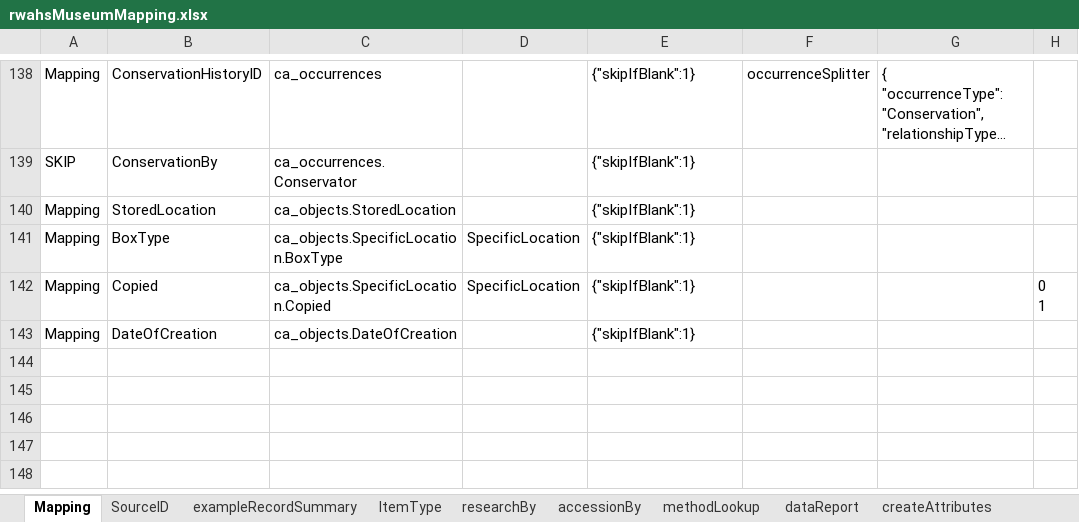
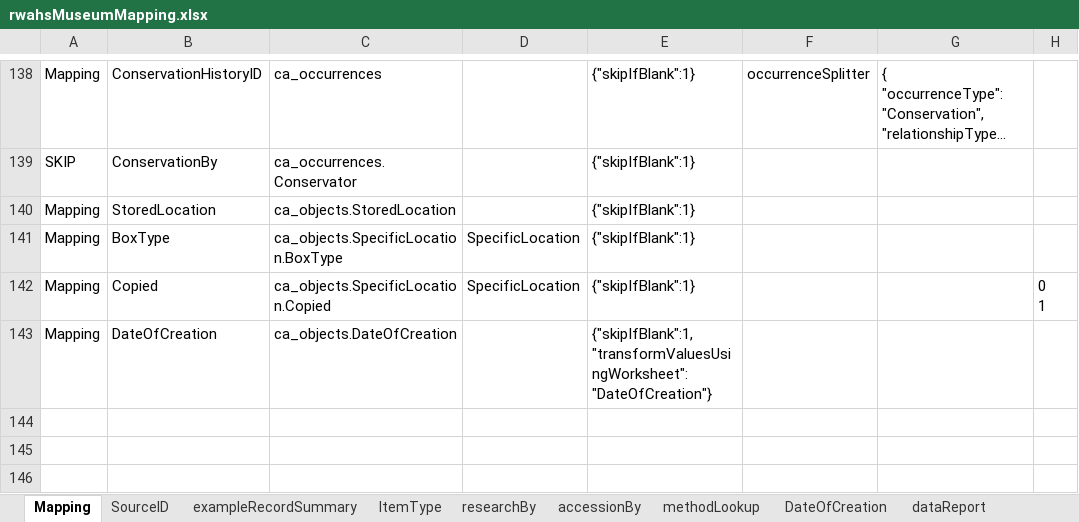
Before and after one commit to rwahs/import-scripts, an Excel workbook: importScripts/rwahsMuseumMapping.xlsx, sheet Mapping, drawn as a sheet; only a part is shown, gaps mark what is left out; the shorter side is filled out with more unchanged rows; long unchanged cells end in …; values as stored, in another font and other column widths than the file's, no cell formats; charts and pictures and conditional formats not drawn; the diff names each change by its address in the sheet, - before the commit and + after, or states it on an @@ line.

Commit message:
Update import mappings with fixes for import errors

```diff
--- a/importScripts/rwahsMuseumMapping.xlsx (sheet Mapping)
+++ b/importScripts/rwahsMuseumMapping.xlsx (sheet Mapping)
+sheet tab: DateOfCreation
-E143: {"skipIfBlank":1}
+E143: {"skipIfBlank":1, "transformValuesUsingWorksheet":"DateOfCreation"}
```
Also changed, not shown: sheet SourceID, sheet dataReport, sheet lists, cell formats, charts or pictures, 1 other file.
